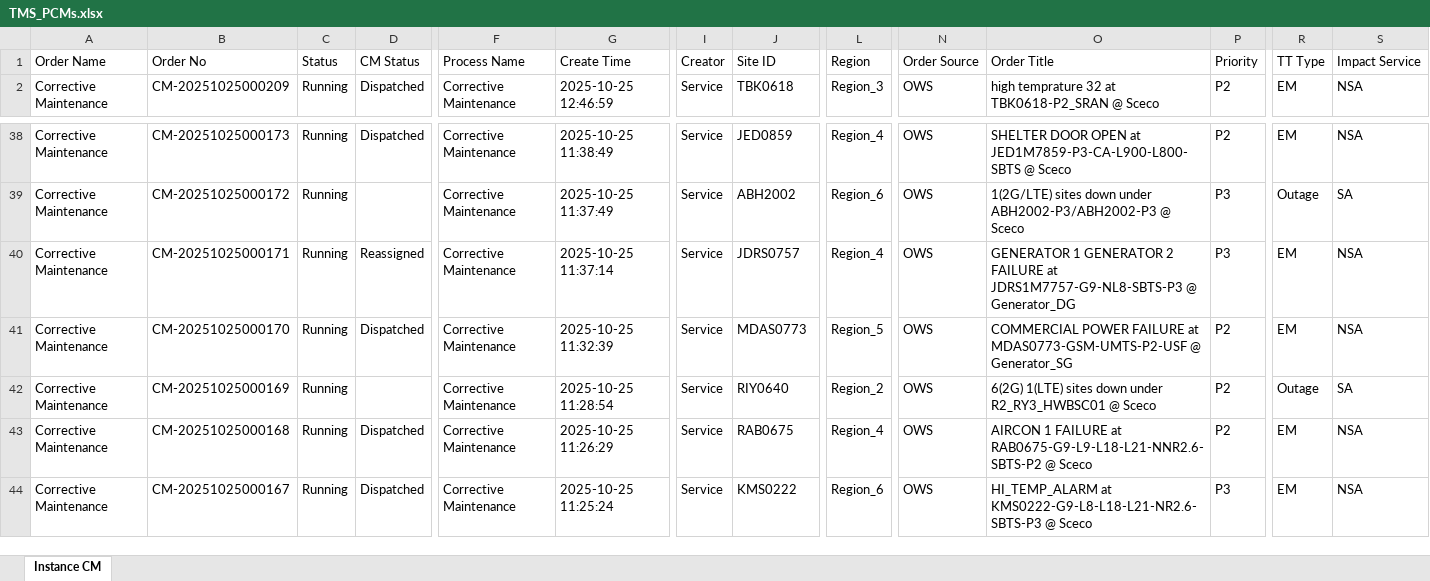
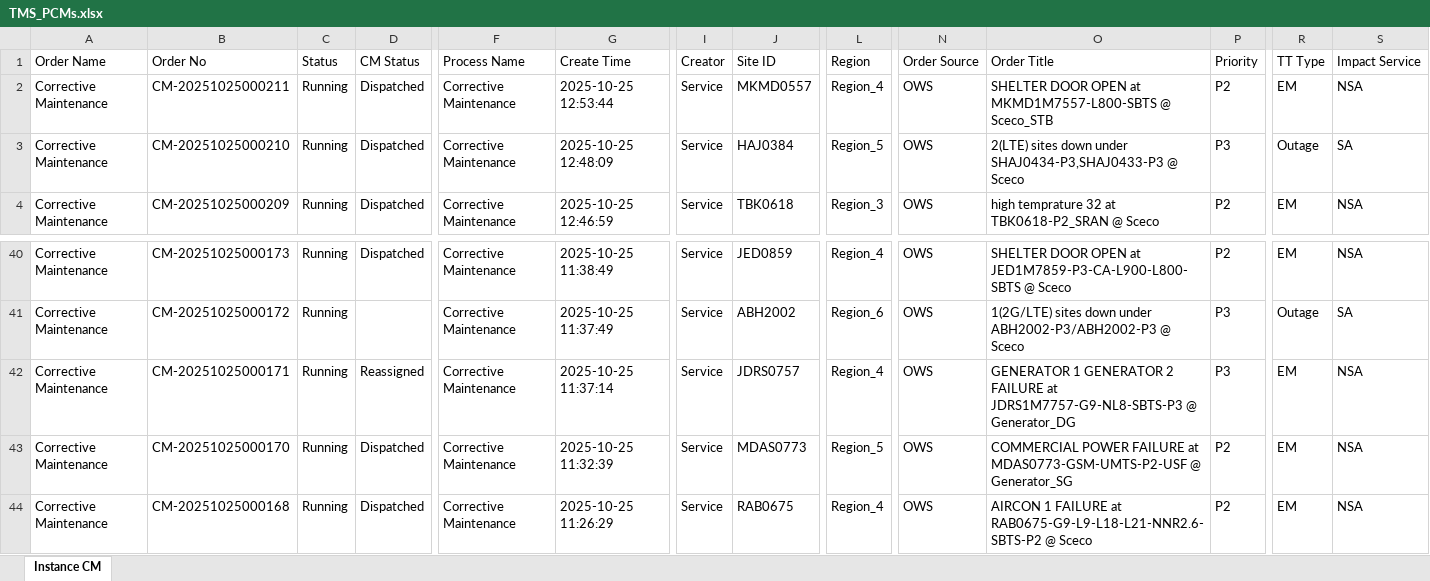
Before and after one commit to decosaro/tms_running, an Excel workbook: TMS_PCMs.xlsx, sheet Instance CM, drawn as a sheet; only a part is shown, gaps mark what is left out; the shorter side is filled out with more unchanged rows; values as stored, in another font and other column widths than the file's, no borders; removed rows and columns are numbered as before the commit, all else as after; rows hold the shown columns only; the diff names each change by its address in the sheet, - before the commit and + after, or states it on an @@ line.

Commit message:
Updated TMS_PCMs.xlsx from OneDrive

```diff
--- a/TMS_PCMs.xlsx (sheet Instance CM)
+++ b/TMS_PCMs.xlsx (sheet Instance CM)
+row 2: Corrective Maintenance | CM-20251025000211 | Running | Dispatched | Corrective Maintenance | 2025-10-25 12:53:44 | Service | MKMD0557 | Region_4 | OWS | SHELTER DOOR OPEN at MKMD1M7557-L800-SBTS @ Sceco_STB | P2 | EM | NSA
+row 3: Corrective Maintenance | CM-20251025000210 | Running | Dispatched | Corrective Maintenance | 2025-10-25 12:48:09 | Service | HAJ0384 | Region_5 | OWS | 2(LTE) sites down under SHAJ0434-P3,SHAJ0433-P3 @ Sceco | P3 | Outage | SA
-row 42: Corrective Maintenance | CM-20251025000169 | Running |  | Corrective Maintenance | 2025-10-25 11:28:54 | Service | RIY0640 | Region_2 | OWS | 6(2G) 1(LTE) sites down under R2_RY3_HWBSC01 @ Sceco | P2 | Outage | SA
```
